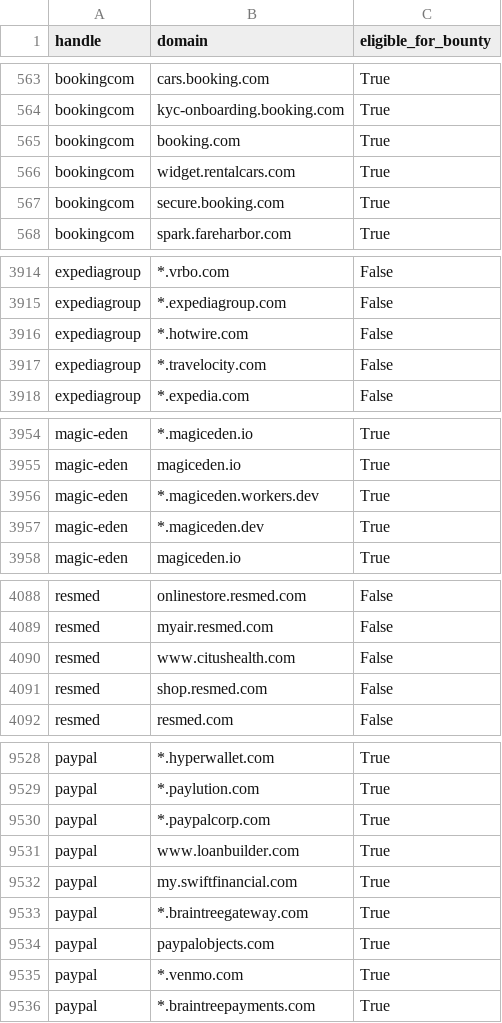
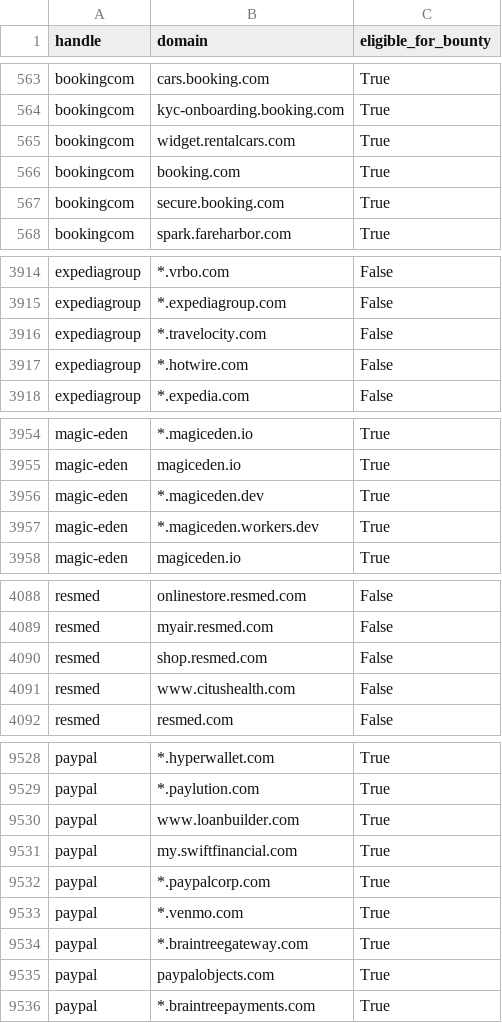
Before and after one commit to zhifana/h1domains, a CSV file: domains.csv, drawn as a sheet; only a part is shown, gaps mark what is left out; the diff covers the shown part only.

```diff
--- a/domains.csv
+++ b/domains.csv
@@ -564,4 +564,4 @@ bookingcom,cars.booking.com,True
 bookingcom,kyc-onboarding.booking.com,True
-bookingcom,booking.com,True
 bookingcom,widget.rentalcars.com,True
+bookingcom,booking.com,True
 bookingcom,secure.booking.com,True
@@ -3915,4 +3915,4 @@ expediagroup,*.vrbo.com,False
 expediagroup,*.expediagroup.com,False
-expediagroup,*.hotwire.com,False
-expediagroup,*.travelocity.com,False
+expediagroup,*.travelocity.com,False
+expediagroup,*.hotwire.com,False
 expediagroup,*.expedia.com,False
@@ -3955,4 +3955,4 @@ magic-eden,*.magiceden.io,True
 magic-eden,magiceden.io,True
-magic-eden,*.magiceden.workers.dev,True
-magic-eden,*.magiceden.dev,True
+magic-eden,*.magiceden.dev,True
+magic-eden,*.magiceden.workers.dev,True
 magic-eden,magiceden.io,True
@@ -4089,4 +4089,4 @@ resmed,onlinestore.resmed.com,False
 resmed,myair.resmed.com,False
-resmed,www.citushealth.com,False
-resmed,shop.resmed.com,False
+resmed,shop.resmed.com,False
+resmed,www.citushealth.com,False
 resmed,resmed.com,False
@@ -9529,8 +9529,8 @@ paypal,*.hyperwallet.com,True
 paypal,*.paylution.com,True
-paypal,*.paypalcorp.com,True
 paypal,www.loanbuilder.com,True
 paypal,my.swiftfinancial.com,True
+paypal,*.paypalcorp.com,True
+paypal,*.venmo.com,True
 paypal,*.braintreegateway.com,True
 paypal,paypalobjects.com,True
-paypal,*.venmo.com,True
 paypal,*.braintreepayments.com,True
```
Also changed, not shown: 20 moved rows and 12 edited cells elsewhere in this file, 3 other files.
